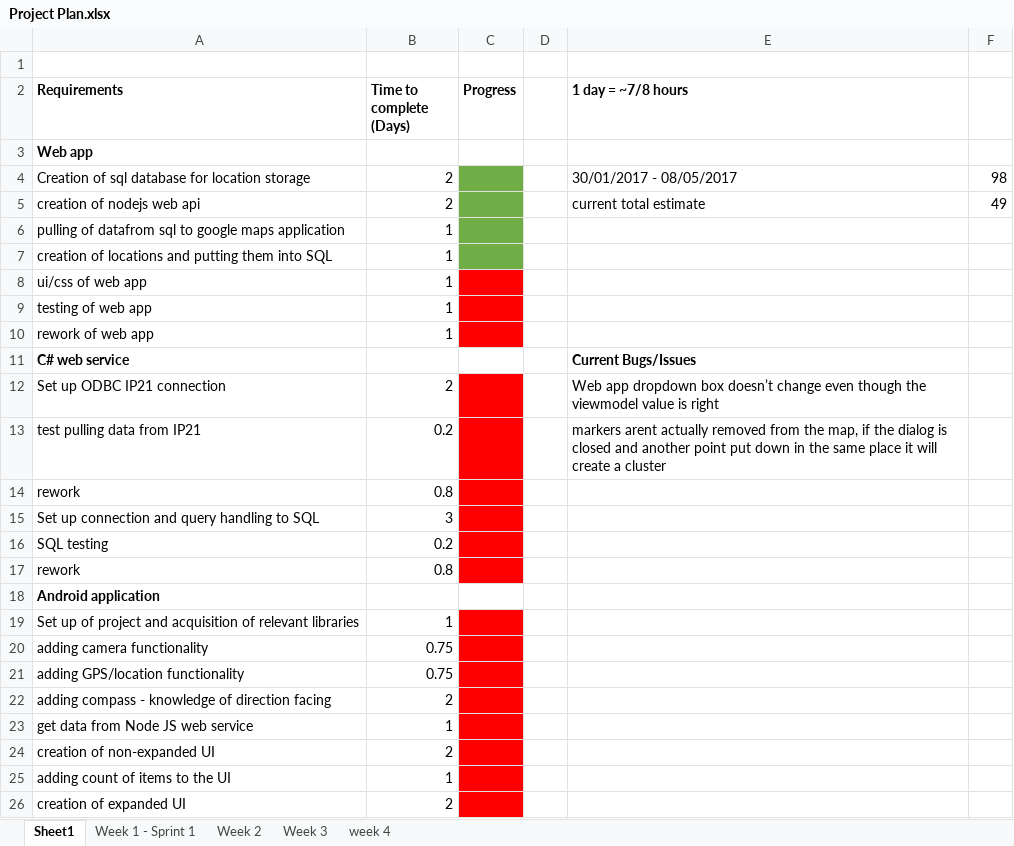
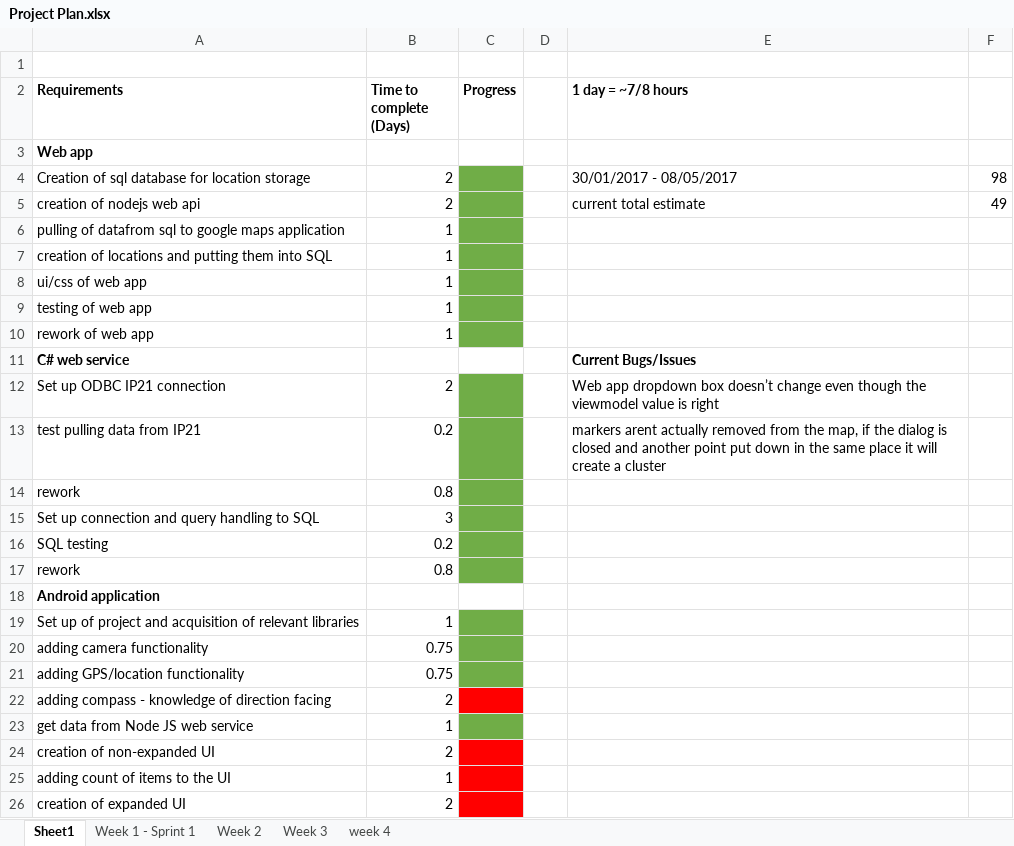
Before and after one commit to matthewfrost/FYPRepo, an Excel workbook: Project Plan.xlsx, sheet Sheet1, drawn as a sheet; only a part is shown; values as stored, in another font and other column widths than the file's, no borders; the diff names each change by its address in the sheet, - before the commit and + after, or states it on an @@ line.

```diff
--- a/Project Plan.xlsx (sheet Sheet1)
+++ b/Project Plan.xlsx (sheet Sheet1)
-C8:C10 fill: #FF0000
+C8:C10 fill: #70AD47
-C12:C17 fill: #FF0000
+C12:C17 fill: #70AD47
-C19:C21 fill: #FF0000
+C19:C21 fill: #70AD47
-C23 fill: #FF0000
+C23 fill: #70AD47
```
Also changed, not shown: sheet week 4, 10 other files.
